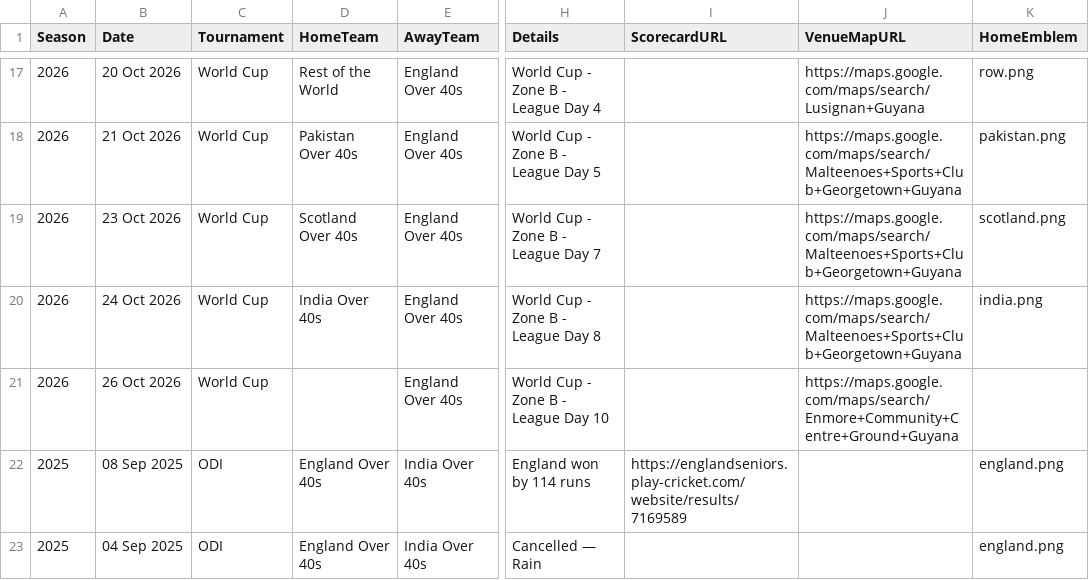
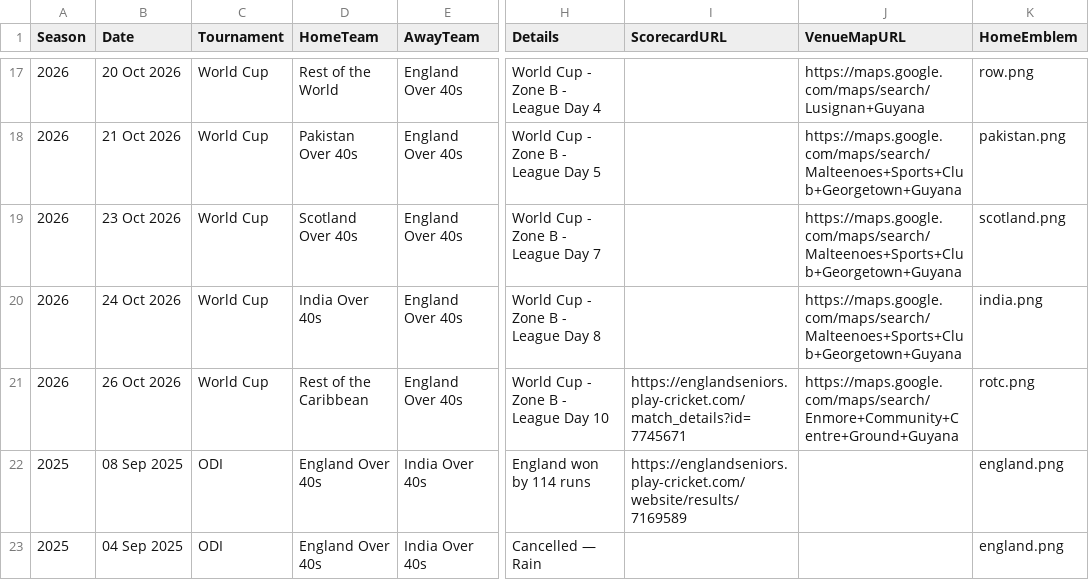
Before and after one commit to Eng40sCricket/eng40s-website, a CSV file: assets/data/matches.csv, drawn as a sheet; only a part is shown, gaps mark what is left out; the diff names each change by its address in the sheet, - before the commit and + after, or states it on an @@ line.

Commit message:
Match admin: update fixture  v England Over 40s (26 Oct 2026)

```diff
--- a/assets/data/matches.csv
+++ b/assets/data/matches.csv
-D21 (HomeTeam): (empty)
+D21 (HomeTeam): Rest of the Caribbean
-I21 (ScorecardURL): (empty)
+I21 (ScorecardURL): https://englandseniors.play-cricket.com/match_details?id=7745671
-K21 (HomeEmblem): (empty)
+K21 (HomeEmblem): rotc.png
```
